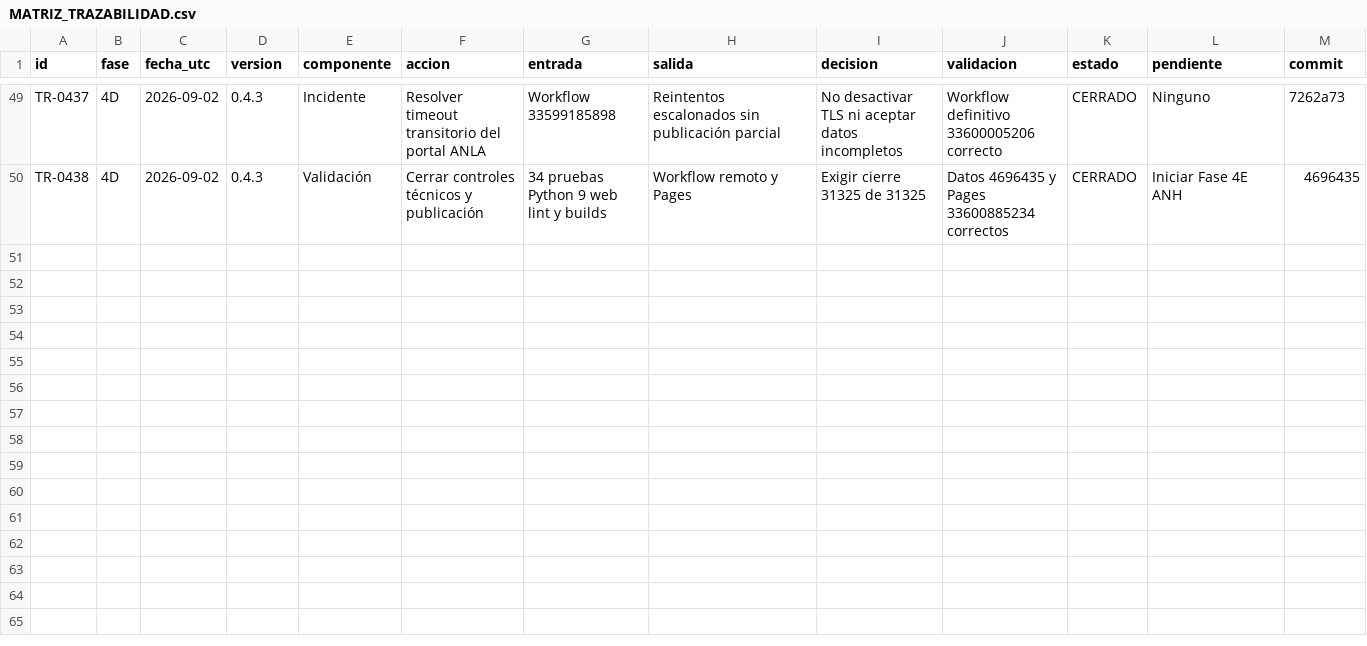
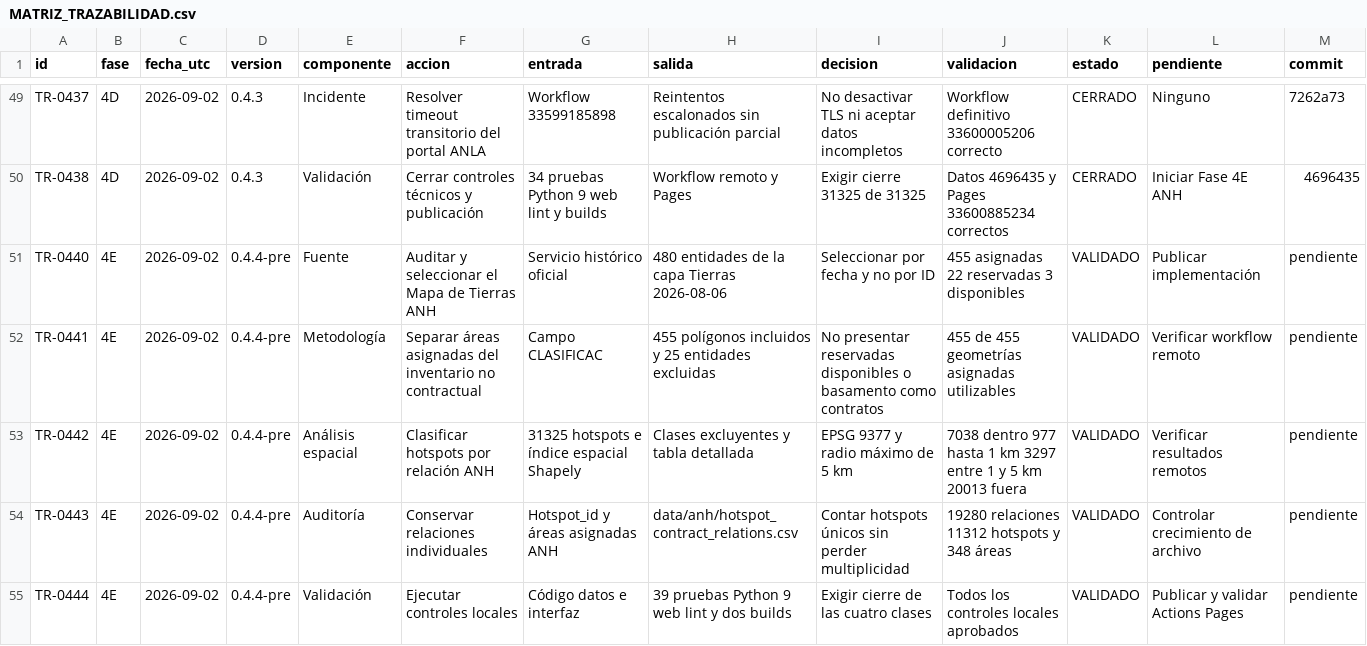
Before and after one commit to jcgomezga/puntos-calor-colombia-dashboard, a CSV file: docs/MATRIZ_TRAZABILIDAD.csv, drawn as a sheet; only a part is shown, gaps mark what is left out.

Commit message:
feat: integrar contratos asignados ANH

```diff
--- a/docs/MATRIZ_TRAZABILIDAD.csv
+++ b/docs/MATRIZ_TRAZABILIDAD.csv
@@ -50 +50,6 @@ TR-0437,4D,2026-09-02,0.4.3,Incidente,Resolver timeout transitorio del portal AN
 TR-0438,4D,2026-09-02,0.4.3,Validación,Cerrar controles técnicos y publicación,34 pruebas Python 9 web lint y builds,Workflow remoto y Pages,Exigir cierre 31325 de 31325,Datos 4696435 y Pages 33600885234 correctos,CERRADO,Iniciar Fase 4E ANH,4696435
+TR-0440,4E,2026-09-02,0.4.4-pre,Fuente,Auditar y seleccionar el Mapa de Tierras ANH,Servicio histórico oficial,480 entidades de la capa Tierras 2026-08-06,Seleccionar por fecha y no por ID,455 asignadas 22 reservadas 3 disponibles,VALIDADO,Publicar implementación,pendiente
+TR-0441,4E,2026-09-02,0.4.4-pre,Metodología,Separar áreas asignadas del inventario no contractual,Campo CLASIFICAC,455 polígonos incluidos y 25 entidades excluidas,No presentar reservadas disponibles o basamento como contratos,455 de 455 geometrías asignadas utilizables,VALIDADO,Verificar workflow remoto,pendiente
+TR-0442,4E,2026-09-02,0.4.4-pre,Análisis espacial,Clasificar hotspots por relación ANH,31325 hotspots e índice espacial Shapely,Clases excluyentes y tabla detallada,EPSG 9377 y radio máximo de 5 km,7038 dentro 977 hasta 1 km 3297 entre 1 y 5 km 20013 fuera,VALIDADO,Verificar resultados remotos,pendiente
+TR-0443,4E,2026-09-02,0.4.4-pre,Auditoría,Conservar relaciones individuales,Hotspot_id y áreas asignadas ANH,data/anh/hotspot_contract_relations.csv,Contar hotspots únicos sin perder multiplicidad,19280 relaciones 11312 hotspots y 348 áreas,VALIDADO,Controlar crecimiento de archivo,pendiente
+TR-0444,4E,2026-09-02,0.4.4-pre,Validación,Ejecutar controles locales,Código datos e interfaz,39 pruebas Python 9 web lint y dos builds,Exigir cierre de las cuatro clases,Todos los controles locales aprobados,VALIDADO,Publicar y validar Actions Pages,pendiente
```
Also changed, not shown: 9 other files.
